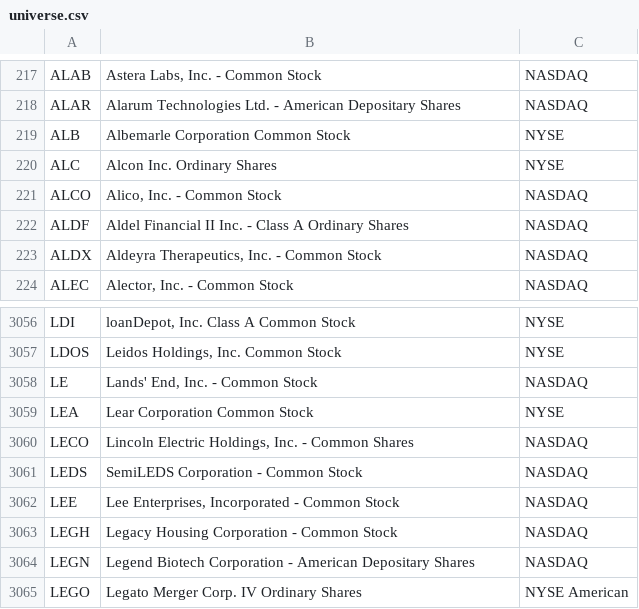
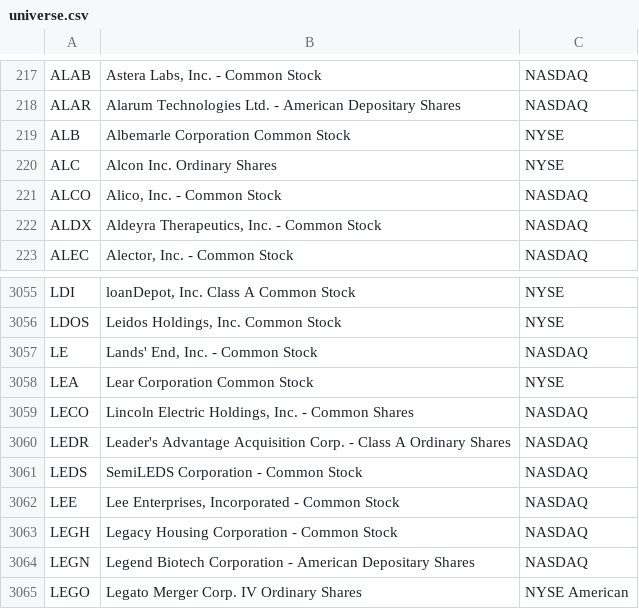
Before and after one commit to hakimrem23/screen-the-hell-out, a CSV file: data/universe.csv, drawn as a sheet; only a part is shown, gaps mark what is left out; removed rows and columns are numbered as before the commit, all else as after; the diff names each change by its address in the sheet, - before the commit and + after, or states it on an @@ line.

```diff
--- a/data/universe.csv
+++ b/data/universe.csv
-row 222: ALDF | Aldel Financial II Inc. - Class A Ordinary Shares | NASDAQ
+row 3060: LEDR | Leader's Advantage Acquisition Corp. - Class A Ordinary Shares | NASDAQ
```
Also changed, not shown: 2 other files.
